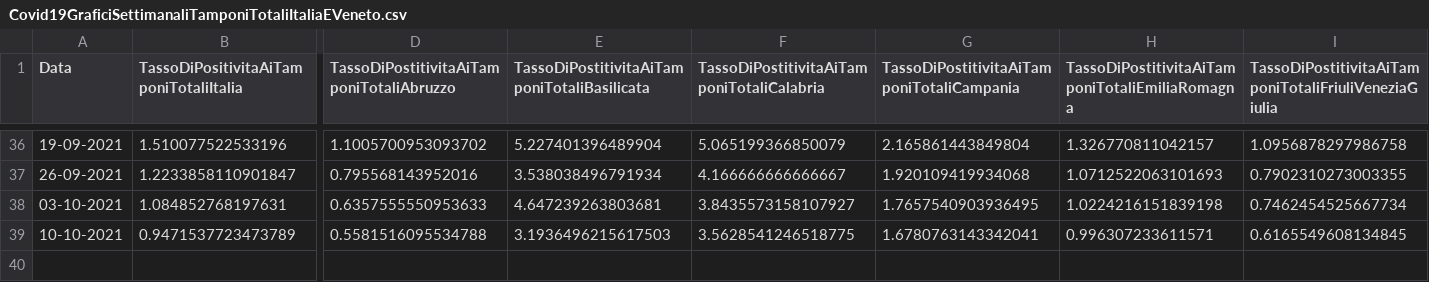
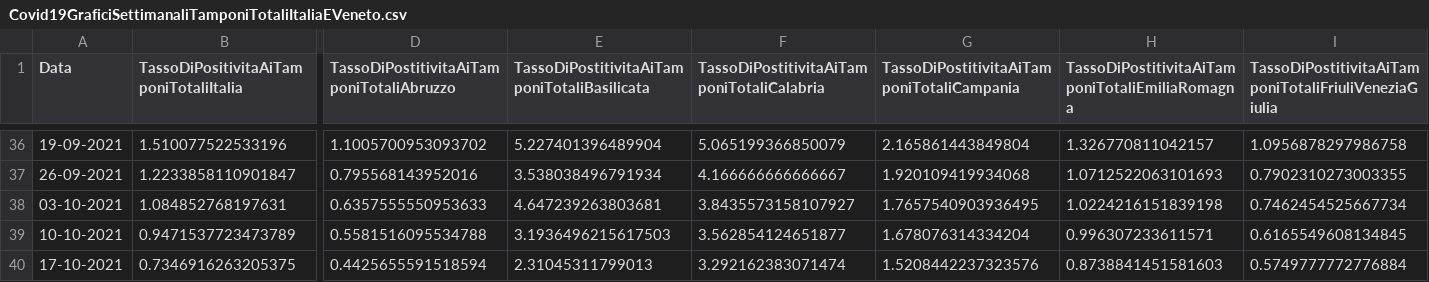
Before and after one commit to DigitalChriAri/Covid, a CSV file: Covid19GraficiSettimanaliTamponiTotaliItaliaEVeneto.csv, drawn as a sheet; only a part is shown, gaps mark what is left out; rows hold the shown columns only; the diff names each change by its address in the sheet, - before the commit and + after, or states it on an @@ line.

```diff
--- a/Covid19GraficiSettimanaliTamponiTotaliItaliaEVeneto.csv
+++ b/Covid19GraficiSettimanaliTamponiTotaliItaliaEVeneto.csv
-F39: 3.5628541246518775
+F39: 3.562854124651877
-G39: 1.6780763143342041
+G39: 1.678076314334204
+row 40: 17-10-2021 | 0.7346916263205375 | 0.4425655591518594 | 2.31045311799013 | 3.292162383071474 | 1.5208442237323576 | 0.8738841451581603 | 0.5749777772776884
```
Also changed, not shown: Covid19GraficiSettimanaliItaliaEVeneto.csv.
